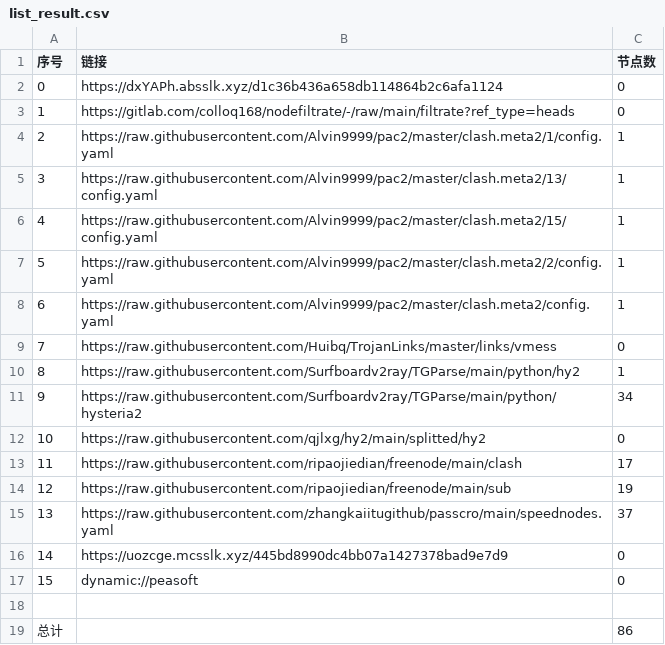
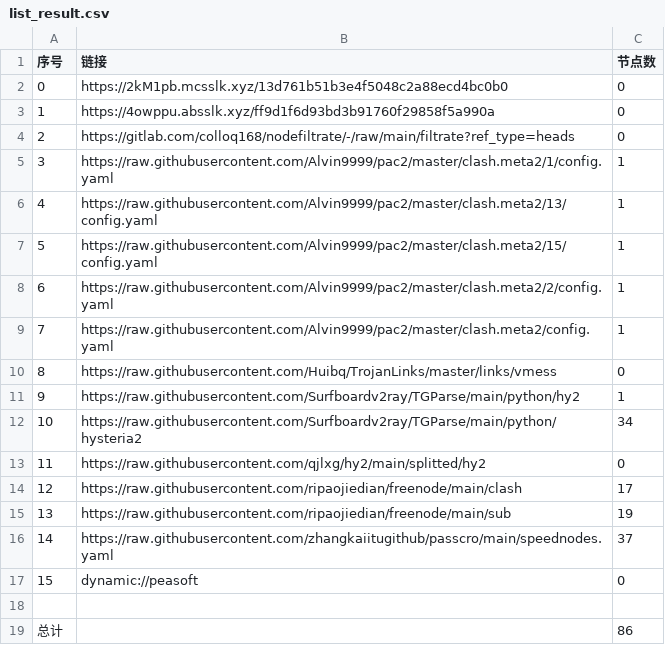
Before and after one commit to aquace/-dl, a CSV file: list_result.csv, drawn as a sheet; removed rows and columns are numbered as before the commit, all else as after; the diff names each change by its address in the sheet, - before the commit and + after, or states it on an @@ line.

```diff
--- a/list_result.csv
+++ b/list_result.csv
-B2 (链接): https://dxYAPh.absslk.xyz/d1c36b436a658db114864b2c6afa1124
+B2 (链接): https://2kM1pb.mcsslk.xyz/13d761b51b3e4f5048c2a88ecd4bc0b0
+row 3: 1 | https://4owppu.absslk.xyz/ff9d1f6d93bd3b91760f29858f5a990a | 0
@@ column A (序号) renumbered between rows 4 and 16 @@
-row 16: 14 | https://uozcge.mcsslk.xyz/445bd8990dc4bb07a1427378bad9e7d9 | 0
```
Also changed, not shown: 25 other files.
